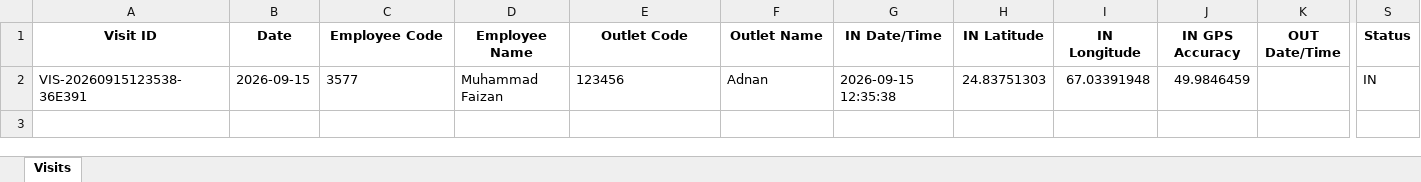
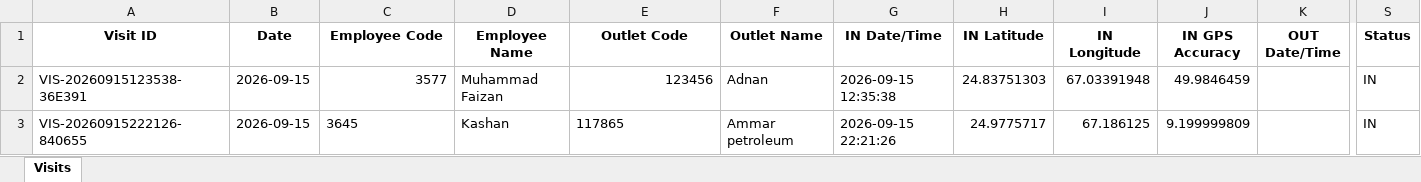
Before and after one commit to syedkashan-ops/petrol-station-visit-reports, an Excel workbook: data/visits/Visits_2026-09-15.xlsx, sheet Visits, drawn as a sheet; only a part is shown, gaps mark what is left out; values as stored, in another font and other column widths than the file's, no borders; rows hold the shown columns only; the diff names each change by its address in the sheet, - before the commit and + after, or states it on an @@ line.

Commit message:
Sync daily report 2026-09-15

```diff
--- a/data/visits/Visits_2026-09-15.xlsx (sheet Visits)
+++ b/data/visits/Visits_2026-09-15.xlsx (sheet Visits)
-C2 alignment: left
+C2 alignment: right
-E2 alignment: left
+E2 alignment: right
+row 3: VIS-20260915222126-840655 | 2026-09-15 | 3645 | Kashan | 117865 | Ammar petroleum | 2026-09-15 22:21:26 | 24.9775717 | 67.186125 | 9.199999809 |  | IN
```
